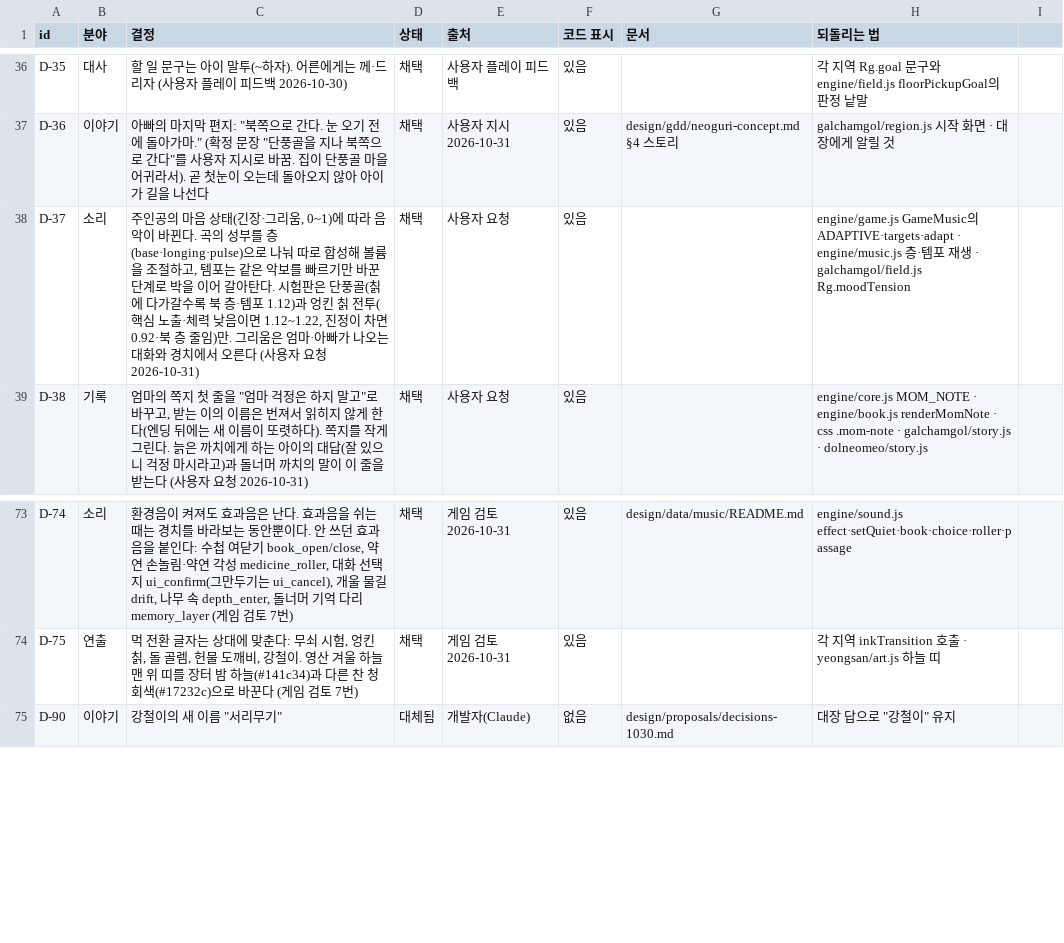
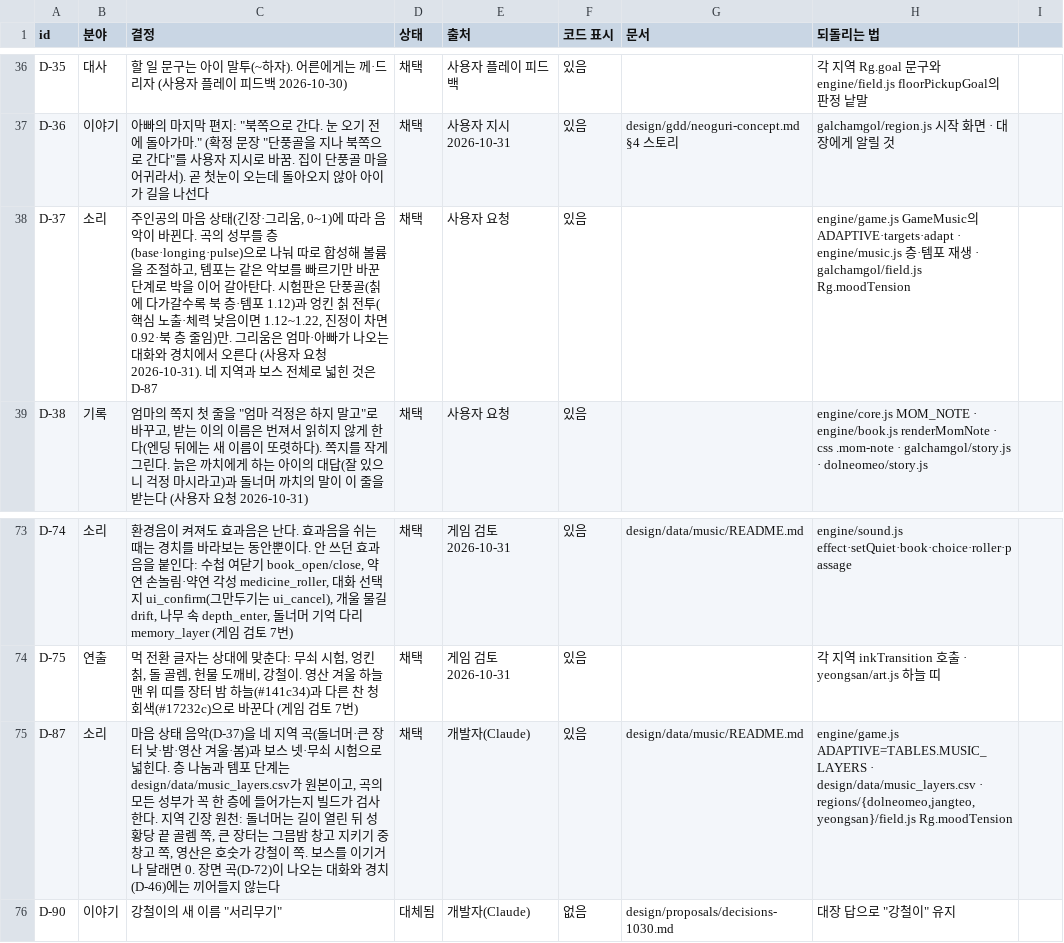
Before and after one commit to MATTTTJ/PACKOON, a CSV file: design/data/decisions.csv, drawn as a sheet; only a part is shown, gaps mark what is left out.

```diff
--- a/design/data/decisions.csv
+++ b/design/data/decisions.csv
@@ -37,3 +37,3 @@ D-35,대사,"할 일 문구는 아이 말투(~하자). 어른에게는 께·드
 D-36,이야기,"아빠의 마지막 편지: ""북쪽으로 간다. 눈 오기 전에 돌아가마."" (확정 문장 ""단풍골을 지나 북쪽으로 간다""를 사용자 지시로 바꿈. 집이 단풍골 마을 어귀라서). 곧 첫눈이 오는데 돌아오지 않아 아이가 길을 나선다",채택,사용자 지시 2026-10-31,있음,design/gdd/neoguri-concept.md §4 스토리,galchamgol/region.js 시작 화면 · 대장에게 알릴 것
-D-37,소리,"주인공의 마음 상태(긴장·그리움, 0~1)에 따라 음악이 바뀐다. 곡의 성부를 층(base·longing·pulse)으로 나눠 따로 합성해 볼륨을 조절하고, 템포는 같은 악보를 빠르기만 바꾼 단계로 박을 이어 갈아탄다. 시험판은 단풍골(칡에 다가갈수록 북 층·템포 1.12)과 엉킨 칡 전투(핵심 노출·체력 낮음이면 1.12~1.22, 진정이 차면 0.92·북 층 줄임)만. 그리움은 엄마·아빠가 나오는 대화와 경치에서 오른다 (사용자 요청 2026-10-31)",채택,사용자 요청,있음,,engine/game.js GameMusic의 ADAPTIVE·targets·adapt · engine/music.js 층·템포 재생 · galchamgol/field.js Rg.moodTension
+D-37,소리,"주인공의 마음 상태(긴장·그리움, 0~1)에 따라 음악이 바뀐다. 곡의 성부를 층(base·longing·pulse)으로 나눠 따로 합성해 볼륨을 조절하고, 템포는 같은 악보를 빠르기만 바꾼 단계로 박을 이어 갈아탄다. 시험판은 단풍골(칡에 다가갈수록 북 층·템포 1.12)과 엉킨 칡 전투(핵심 노출·체력 낮음이면 1.12~1.22, 진정이 차면 0.92·북 층 줄임)만. 그리움은 엄마·아빠가 나오는 대화와 경치에서 오른다 (사용자 요청 2026-10-31). 네 지역과 보스 전체로 넓힌 것은 D-87",채택,사용자 요청,있음,,engine/game.js GameMusic의 ADAPTIVE·targets·adapt · engine/music.js 층·템포 재생 · galchamgol/field.js Rg.moodTension
 D-38,기록,"엄마의 쪽지 첫 줄을 ""엄마 걱정은 하지 말고""로 바꾸고, 받는 이의 이름은 번져서 읽히지 않게 한다(엔딩 뒤에는 새 이름이 또렷하다). 쪽지를 작게 그린다. 늙은 까치에게 하는 아이의 대답(잘 있으니 걱정 마시라고)과 돌너머 까치의 말이 이 줄을 받는다 (사용자 요청 2026-10-31)",채택,사용자 요청,있음,,"engine/core.js MOM_NOTE · engine/book.js renderMomNote · css .mom-note · galchamgol/story.js · dolneomeo/story.js"
@@ -74,2 +74,3 @@ D-74,소리,"환경음이 켜져도 효과음은 난다. 효과음을 쉬는 때
 D-75,연출,"먹 전환 글자는 상대에 맞춘다: 무쇠 시험, 엉킨 칡, 돌 골렘, 헌물 도깨비, 강철이. 영산 겨울 하늘 맨 위 띠를 장터 밤 하늘(#141c34)과 다른 찬 청회색(#17232c)으로 바꾼다 (게임 검토 7번)",채택,게임 검토 2026-10-31,있음,"","각 지역 inkTransition 호출 · yeongsan/art.js 하늘 띠"
+D-87,소리,"마음 상태 음악(D-37)을 네 지역 곡(돌너머·큰 장터 낮·밤·영산 겨울·봄)과 보스 넷·무쇠 시험으로 넓힌다. 층 나눔과 템포 단계는 design/data/music_layers.csv가 원본이고, 곡의 모든 성부가 꼭 한 층에 들어가는지 빌드가 검사한다. 지역 긴장 원천: 돌너머는 길이 열린 뒤 성황당 끝 골렘 쪽, 큰 장터는 그믐밤 창고 지키기 중 창고 쪽, 영산은 호숫가 강철이 쪽. 보스를 이기거나 달래면 0. 장면 곡(D-72)이 나오는 대화와 경치(D-46)에는 끼어들지 않는다",채택,개발자(Claude),있음,design/data/music/README.md,"engine/game.js ADAPTIVE=TABLES.MUSIC_LAYERS · design/data/music_layers.csv · regions/{dolneomeo,jangteo,yeongsan}/field.js Rg.moodTension"
 D-90,이야기,"강철이의 새 이름 ""서리무기""",대체됨,개발자(Claude),없음,design/proposals/decisions-1030.md,"대장 답으로 ""강철이"" 유지"
```
Also changed, not shown: 10 other files.
